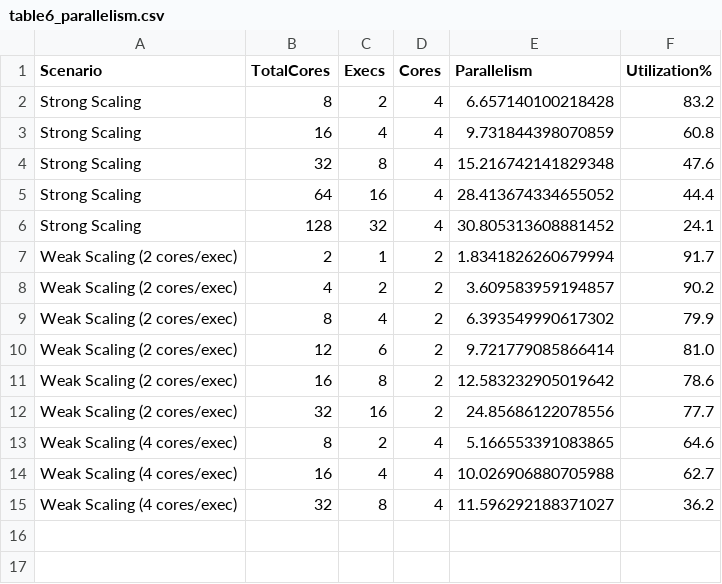
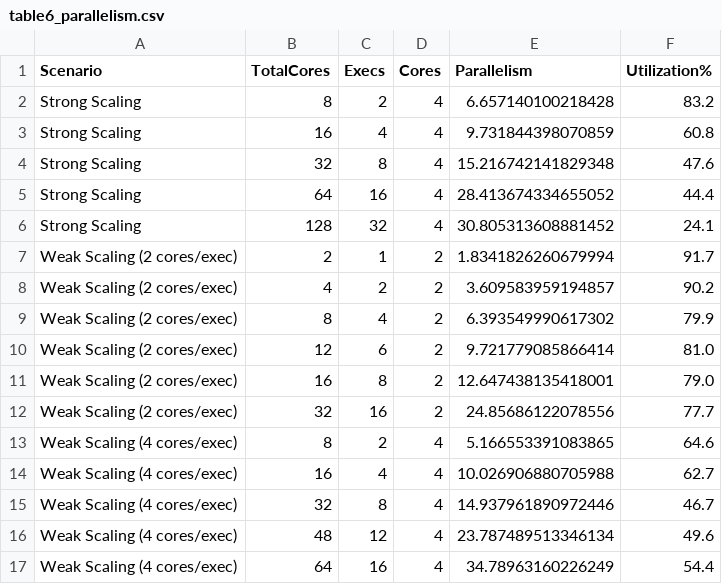
Before and after one commit to ChethanPutran/SSDS, a CSV file: plots/report_tables/table6_parallelism.csv, drawn as a sheet.

```diff
--- a/plots/report_tables/table6_parallelism.csv
+++ b/plots/report_tables/table6_parallelism.csv
@@ -10,3 +10,3 @@ Weak Scaling (2 cores/exec),8,4,2,6.393549990617302,79.9
 Weak Scaling (2 cores/exec),12,6,2,9.721779085866414,81.0
-Weak Scaling (2 cores/exec),16,8,2,12.583232905019642,78.6
+Weak Scaling (2 cores/exec),16,8,2,12.647438135418001,79.0
 Weak Scaling (2 cores/exec),32,16,2,24.85686122078556,77.7
@@ -14,2 +14,4 @@ Weak Scaling (4 cores/exec),8,2,4,5.166553391083865,64.6
 Weak Scaling (4 cores/exec),16,4,4,10.026906880705988,62.7
-Weak Scaling (4 cores/exec),32,8,4,11.596292188371027,36.2
+Weak Scaling (4 cores/exec),32,8,4,14.937961890972446,46.7
+Weak Scaling (4 cores/exec),48,12,4,23.787489513346134,49.6
+Weak Scaling (4 cores/exec),64,16,4,34.78963160226249,54.4
```
Also changed, not shown: plots/report_tables/table3_weak_comparison.csv, plots/report_tables/table4_memory_analysis.csv, 23 other files.
